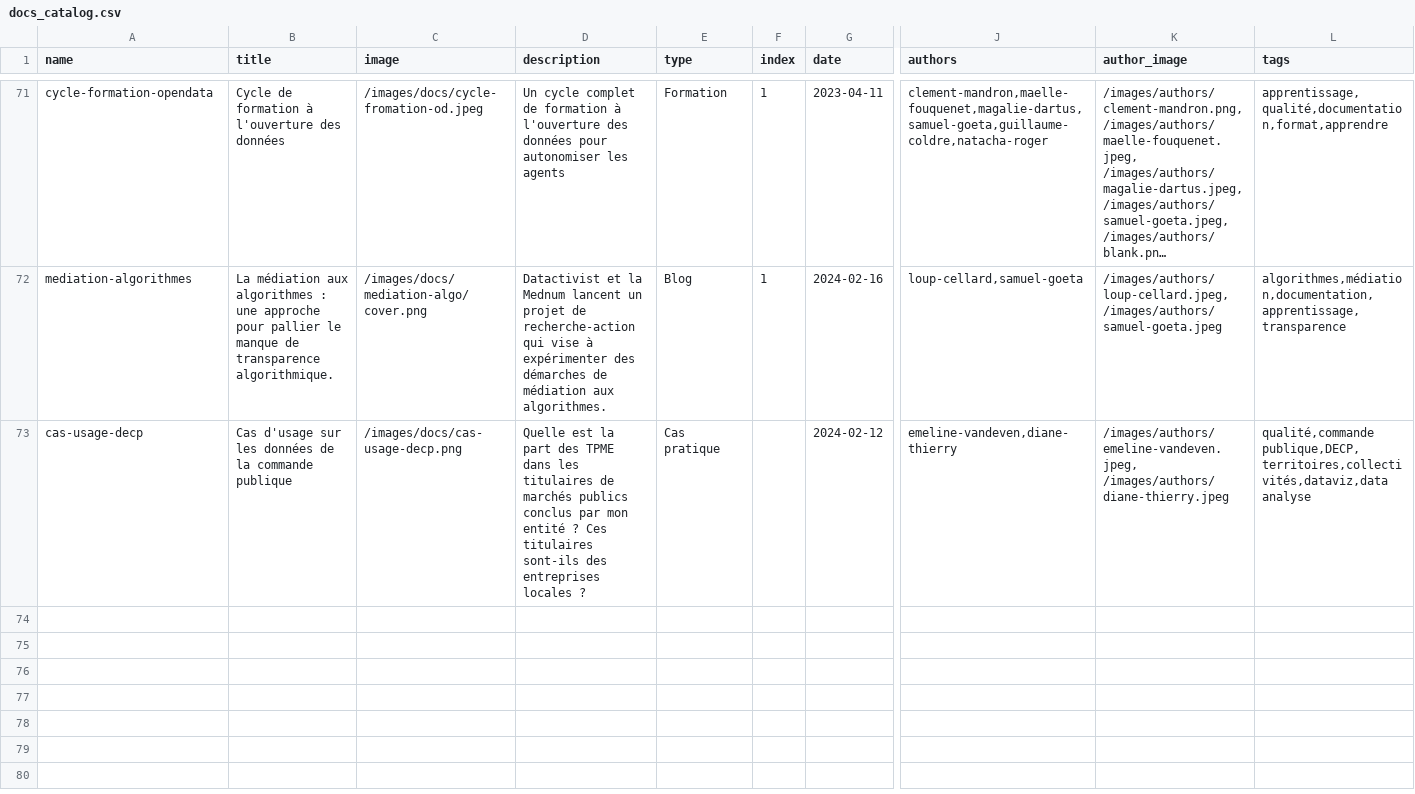
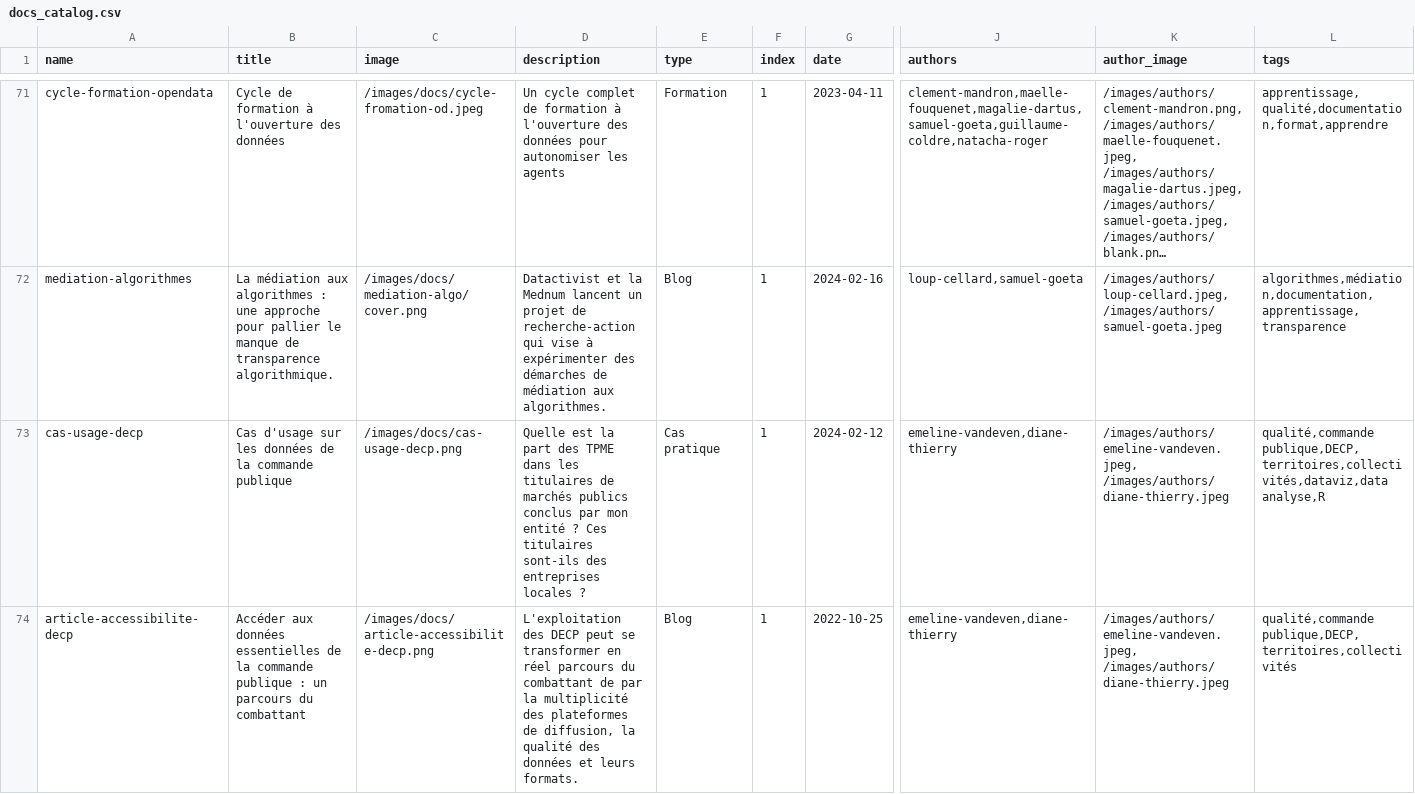
Before and after one commit to datactivist/opendatactivist, a CSV file: public/sitedata/docs_catalog.csv, drawn as a sheet; only a part is shown, gaps mark what is left out; long unchanged cells end in …; rows hold the shown columns only; the diff covers the shown part only; the diff names each change by its address in the sheet, - before the commit and + after, or states it on an @@ line.

```diff
--- a/public/sitedata/docs_catalog.csv
+++ b/public/sitedata/docs_catalog.csv
-F73 (index): (empty)
+F73 (index): 1
-L73 (tags): qualité,commande publique,DECP,territoires,collectivités,dataviz,data analyse
+L73 (tags): qualité,commande publique,DECP,territoires,collectivités,dataviz,data analyse,R
+row 74: article-accessibilite-decp | Accéder aux données essentielles de la commande publique : un parcours du combattant | /images/docs/article-accessibilite-decp.png | L'exploitation des DECP peut se transformer en réel parcours du combattant de par la multiplicité des plateformes de diffusion, la qualité des données et leurs formats. | Blog | 1 | 2022-10-25 | emeline-vandeven,diane-thierry | /images/authors/emeline-vandeven.jpeg, /images/authors/diane-thierry.jpeg | qualité,commande publique,DECP,territoires,collectivités
```
Also changed, not shown: 2 added rows elsewhere in this file, public/sitedata/authors.csv.
